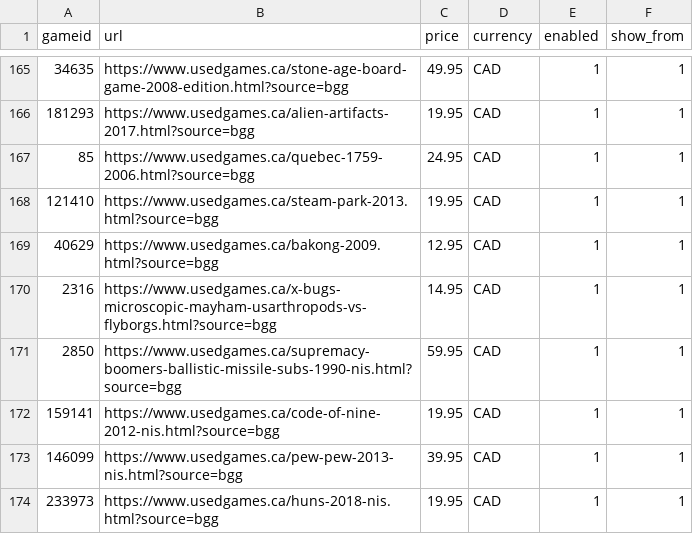
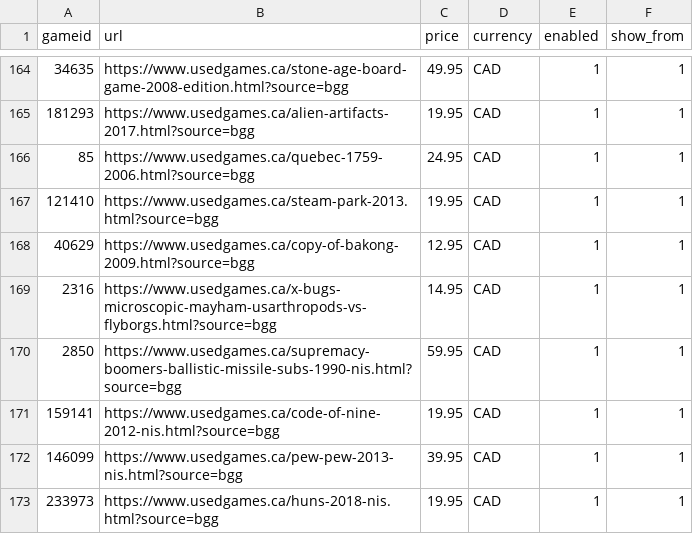
Before and after one commit to Johntheboardgamer/BGG-Inventory, a CSV file: bgg.csv, drawn as a sheet; only a part is shown, gaps mark what is left out; the diff covers the shown part only.

```diff
--- a/bgg.csv
+++ b/bgg.csv
@@ -168,3 +167,3 @@ gameid,url,price,currency,enabled,show_from
 121410,https://www.usedgames.ca/steam-park-2013.html?source=bgg,19.95,CAD,1,1
-40629,https://www.usedgames.ca/bakong-2009.html?source=bgg,12.95,CAD,1,1
+40629,https://www.usedgames.ca/copy-of-bakong-2009.html?source=bgg,12.95,CAD,1,1
 2316,https://www.usedgames.ca/x-bugs-microscopic-mayham-usarthropods-vs-flyborgs.html?source=bgg,14.95,CAD,1,1
```
Also changed, not shown: 23 added rows, 1 removed row and 1 edited cell elsewhere in this file.
